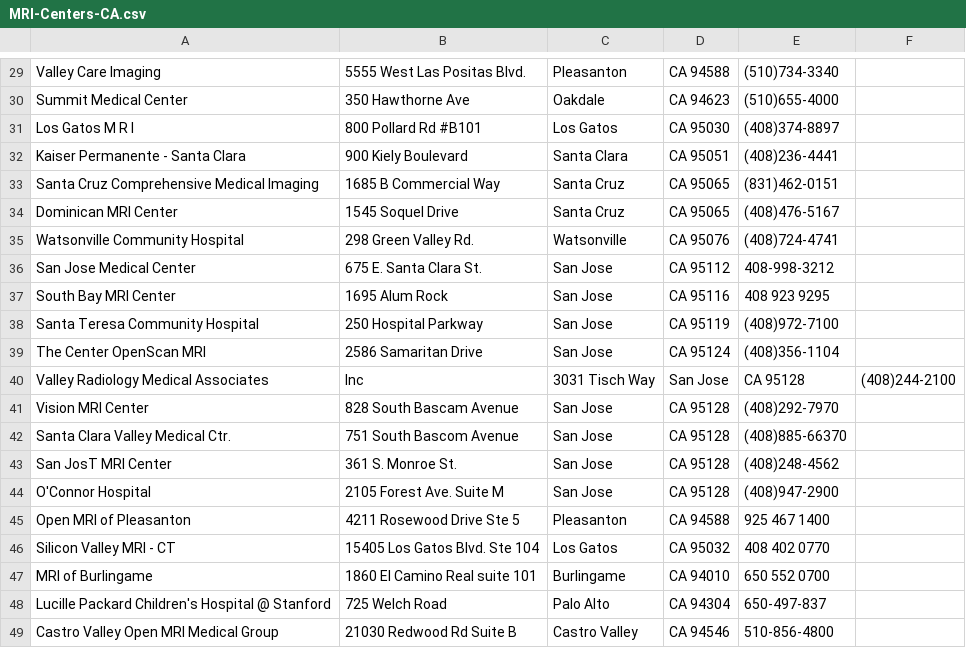
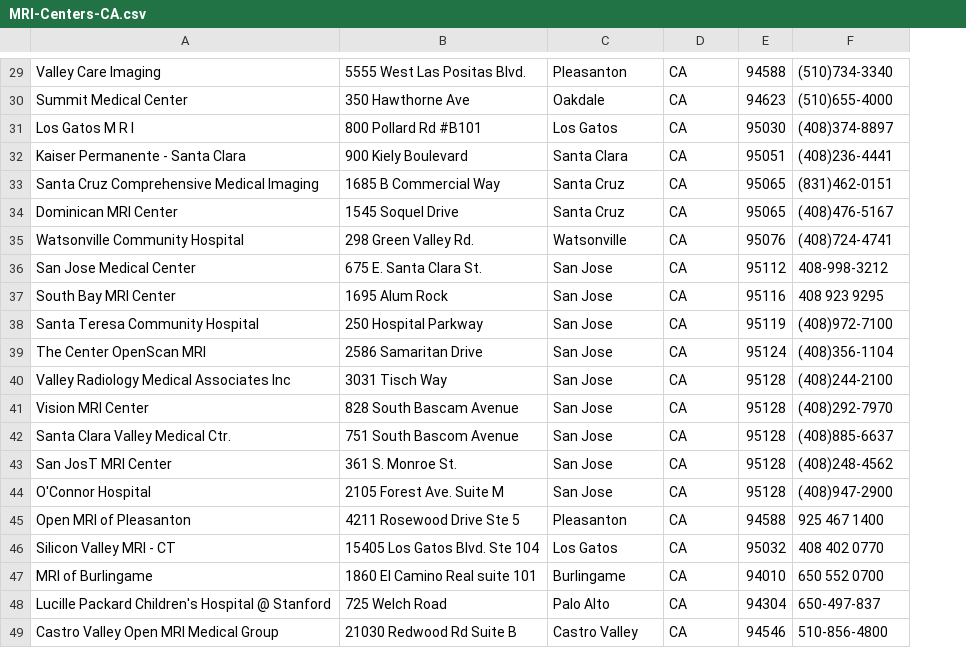
Before and after one commit to zinas/www.feecast.com, a CSV file: app/protected/data/csv/MRI-Centers-CA.csv, drawn as a sheet; only a part is shown, gaps mark what is left out; removed rows and columns are numbered as before the commit, all else as after; the diff covers the shown part only; the diff names each change by its address in the sheet, - before the commit and + after, or states it on an @@ line.

```diff
--- a/app/protected/data/csv/MRI-Centers-CA.csv
+++ b/app/protected/data/csv/MRI-Centers-CA.csv
+column E, rows 29-39: 94588 | 94623 | 95030 | 95051 | 95065 | 95065 | 95076 | 95112 | 95116 | 95119 | 95124; rows 41-49: 95128 | 95128 | 95128 | 95128 | 94588 | 95032 | 94010 | 94304 | 94546
-column F, empty
-D29: CA 94588
+D29: CA
-D30: CA 94623
+D30: CA
-D31: CA 95030
+D31: CA
-D32: CA 95051
+D32: CA
-D33:D34: CA 95065
+D33:D34: CA
-D35: CA 95076
+D35: CA
-D36: CA 95112
+D36: CA
-D37: CA 95116
+D37: CA
-D38: CA 95119
+D38: CA
-D39: CA 95124
+D39: CA
-row 40: Valley Radiology Medical Associates | Inc | 3031 Tisch Way | San Jose | CA 95128 | (408)244-2100
+row 40: Valley Radiology Medical Associates Inc | 3031 Tisch Way | San Jose | CA | 95128 | (408)244-2100
-D41:D44: CA 95128
+D41:D44: CA
-F42: (408)885-66370
+F42: (408)885-6637
-D45: CA 94588
+D45: CA
-D46: CA 95032
+D46: CA
-D47: CA 94010
+D47: CA
-D48: CA 94304
+D48: CA
-D49: CA 94546
+D49: CA
```
Also changed, not shown: 30 edited cells elsewhere in this file, 1 other file.
